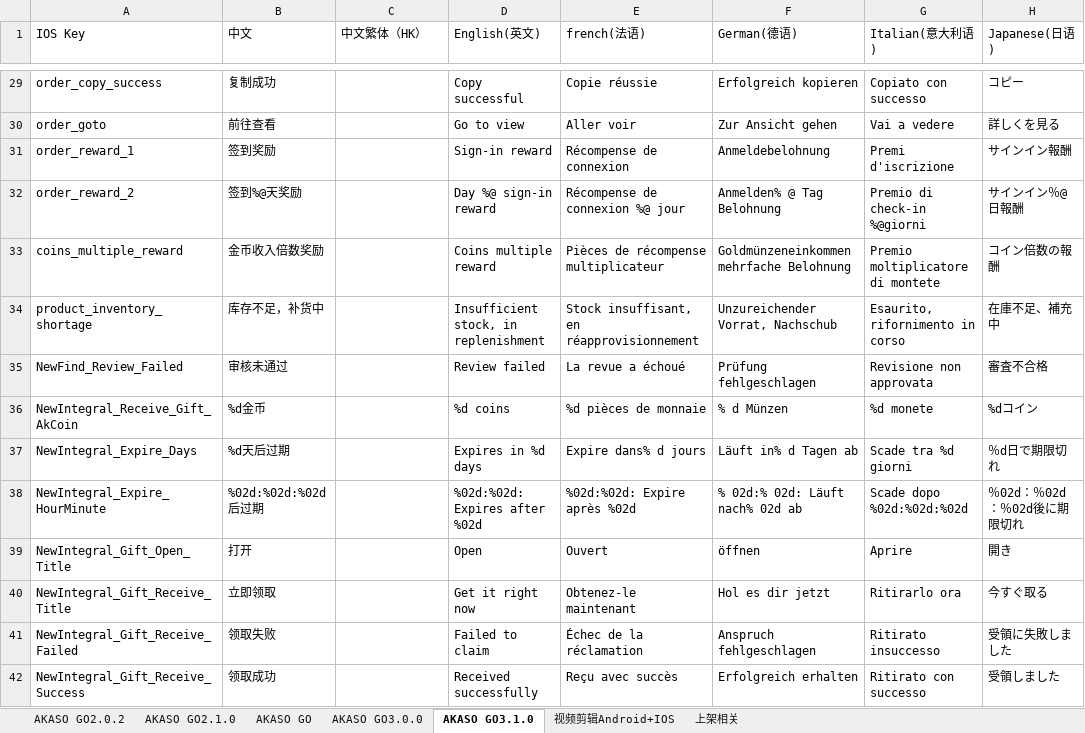
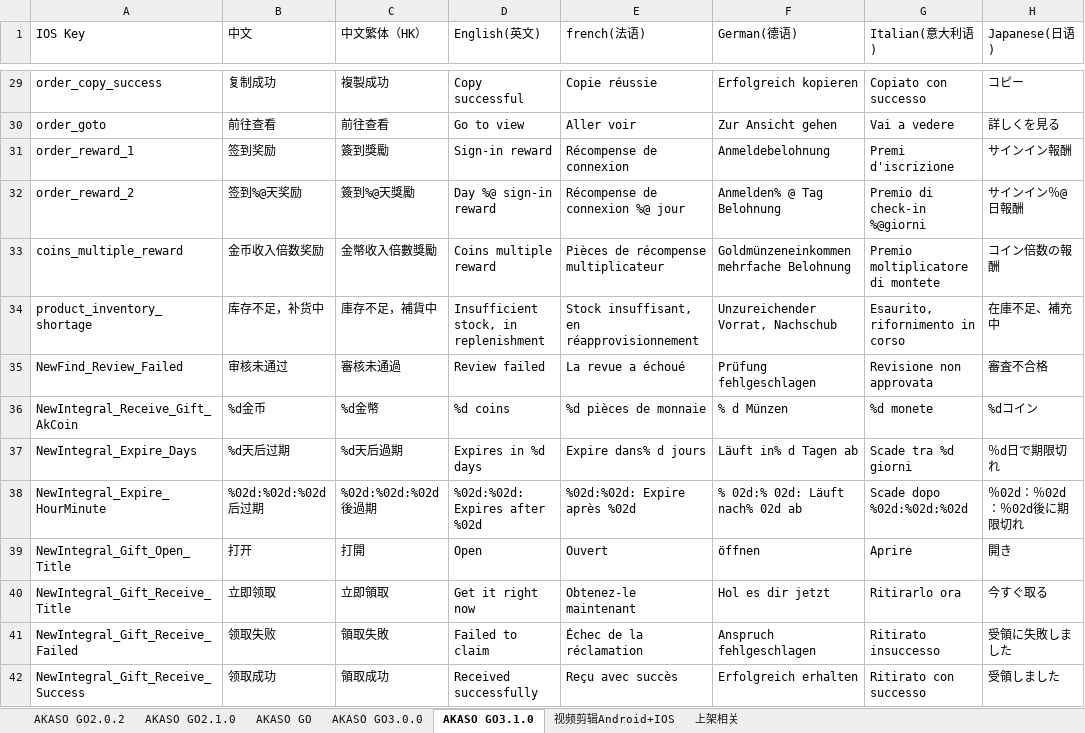
Before and after one commit to keroushe/Localizable-Language, an Excel workbook: iOS/excel2String/AKASOGO_lan.xlsx, sheet AKASO GO3.1.0, drawn as a sheet; only a part is shown, gaps mark what is left out; values as stored, in another font and other column widths than the file's, no borders; the diff covers the shown part only; the diff names each change by its address in the sheet, - before the commit and + after, or states it on an @@ line.

```diff
--- a/iOS/excel2String/AKASOGO_lan.xlsx (sheet AKASO GO3.1.0)
+++ b/iOS/excel2String/AKASOGO_lan.xlsx (sheet AKASO GO3.1.0)
-C29 (中文繁体（HK）): (empty)
+C29 (中文繁体（HK）): 複製成功
-C30 (中文繁体（HK）): (empty)
+C30 (中文繁体（HK）): 前往查看
-C31 (中文繁体（HK）): (empty)
+C31 (中文繁体（HK）): 簽到獎勵
-C32 (中文繁体（HK）): (empty)
+C32 (中文繁体（HK）): 簽到%@天獎勵
-C33 (中文繁体（HK）): (empty)
+C33 (中文繁体（HK）): 金幣收入倍數獎勵
-C34 (中文繁体（HK）): (empty)
+C34 (中文繁体（HK）): 庫存不足，補貨中
-C35 (中文繁体（HK）): (empty)
+C35 (中文繁体（HK）): 審核未通過
-C36 (中文繁体（HK）): (empty)
+C36 (中文繁体（HK）): %d金幣
-C37 (中文繁体（HK）): (empty)
+C37 (中文繁体（HK）): %d天后過期
-C38 (中文繁体（HK）): (empty)
+C38 (中文繁体（HK）): %02d:%02d:%02d後過期
-C39 (中文繁体（HK）): (empty)
+C39 (中文繁体（HK）): 打開
-C40 (中文繁体（HK）): (empty)
+C40 (中文繁体（HK）): 立即領取
-C41 (中文繁体（HK）): (empty)
+C41 (中文繁体（HK）): 領取失敗
-C42 (中文繁体（HK）): (empty)
+C42 (中文繁体（HK）): 領取成功
```
Also changed, not shown: 1 added row, 1 removed row, 188 edited cells and cell formats elsewhere in this sheet, 20 other files.
